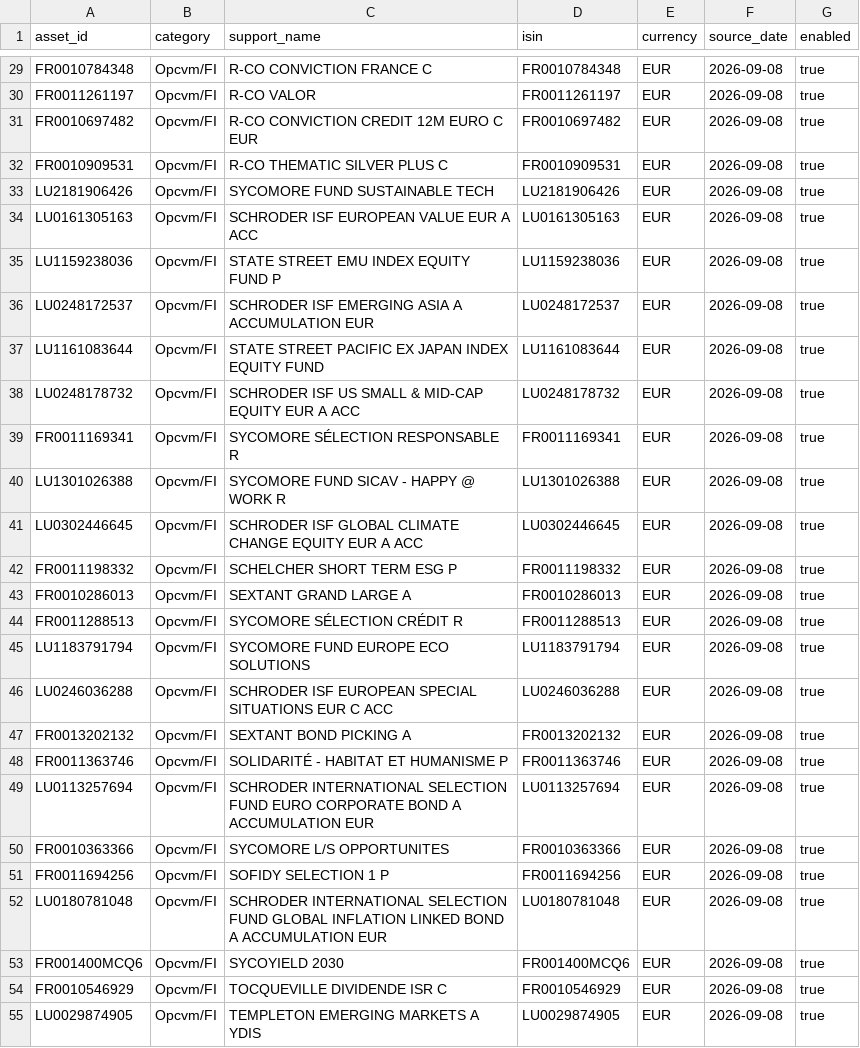
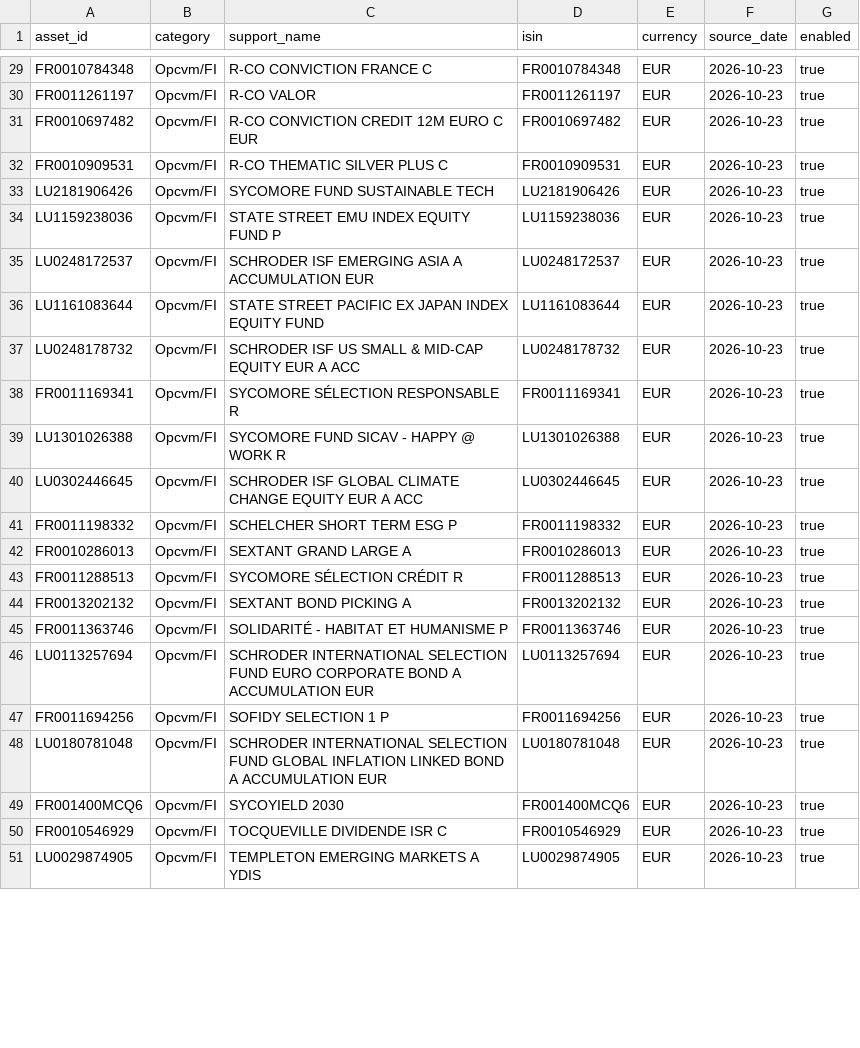
Before and after one commit to OPCooaching/assurance-vie-data, a CSV file: config/universe_part_04.csv, drawn as a sheet; only a part is shown, gaps mark what is left out; removed rows and columns are numbered as before the commit, all else as after; the diff covers the shown part only; the diff names each change by its address in the sheet, - before the commit and + after, or states it on an @@ line.

```diff
--- a/config/universe_part_04.csv
+++ b/config/universe_part_04.csv
-F29:F33 (source_date): 2026-09-08
+F29:F33 (source_date): 2026-10-23
-row 34: LU0161305163 | Opcvm/FI | SCHRODER ISF EUROPEAN VALUE EUR A ACC | LU0161305163 | EUR | 2026-09-08 | true
-F34:F43 (source_date): 2026-09-08
+F34:F43 (source_date): 2026-10-23
-row 45: LU1183791794 | Opcvm/FI | SYCOMORE FUND EUROPE ECO SOLUTIONS | LU1183791794 | EUR | 2026-09-08 | true
-row 46: LU0246036288 | Opcvm/FI | SCHRODER ISF EUROPEAN SPECIAL SITUATIONS EUR C ACC | LU0246036288 | EUR | 2026-09-08 | true
-F44:F46 (source_date): 2026-09-08
+F44:F46 (source_date): 2026-10-23
-row 50: FR0010363366 | Opcvm/FI | SYCOMORE L/S OPPORTUNITES | FR0010363366 | EUR | 2026-09-08 | true
-F47:F51 (source_date): 2026-09-08
+F47:F51 (source_date): 2026-10-23
```
Also changed, not shown: 58 edited cells elsewhere in this file.
